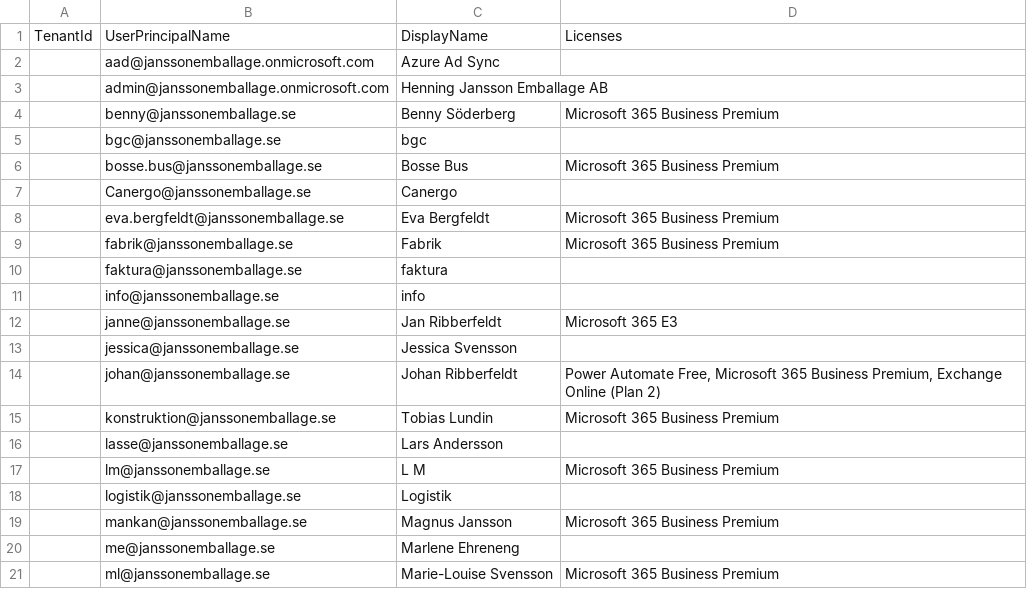
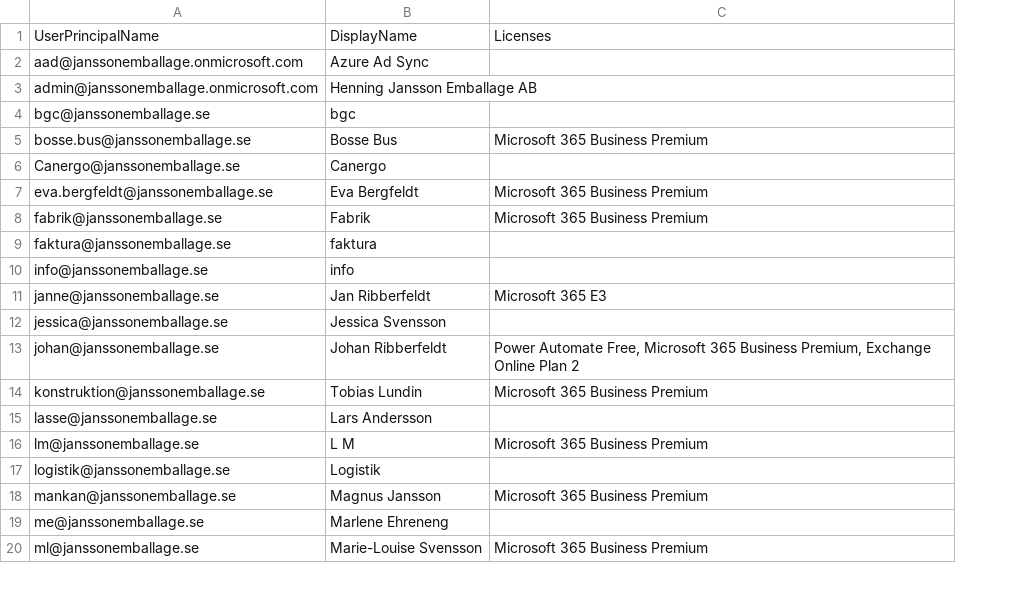
Before and after one commit to Brewheart/LicenseInventoryApp, a CSV file: data/Henning-Jansson.csv, drawn as a sheet; only a part is shown; removed rows and columns are numbered as before the commit, all else as after; the diff names each change by its address in the sheet, - before the commit and + after, or states it on an @@ line.

```diff
--- a/data/Henning-Jansson.csv
+++ b/data/Henning-Jansson.csv
-column A, row 1: TenantId
-row 4:  | benny@janssonemballage.se | Benny Söderberg | Microsoft 365 Business Premium
-C13: …Exchange Online (Plan 2)
+C13: …Exchange Online Plan 2
```
Also changed, not shown: data/Arkö Bostad.csv, data/Canergo.csv, 33 other files.
